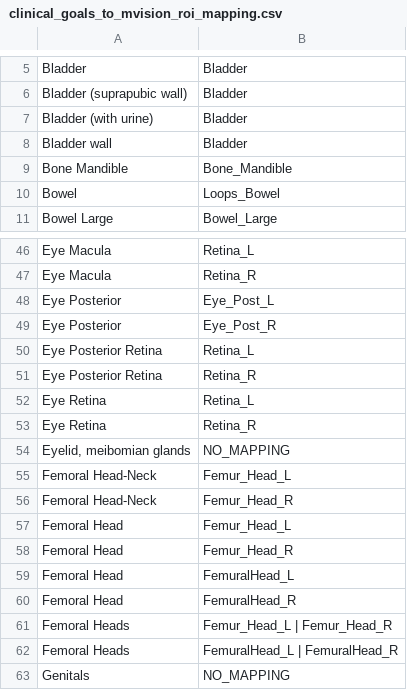
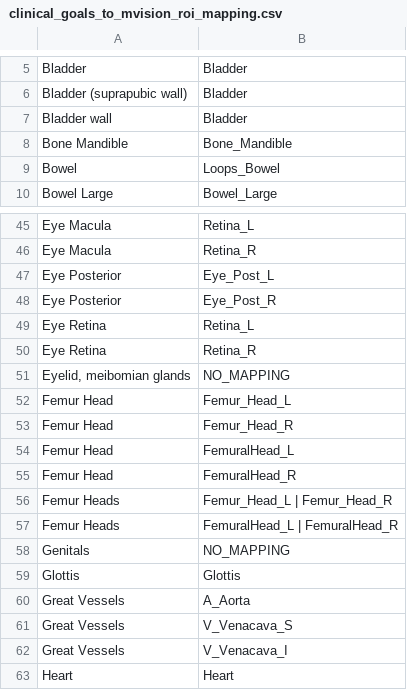
Before and after one commit to eteploukhova/ClinicalGoals, a CSV file: clinical_goals_to_mvision_roi_mapping.csv, drawn as a sheet; only a part is shown, gaps mark what is left out; the shorter side is filled out with more unchanged rows.

```diff
--- a/clinical_goals_to_mvision_roi_mapping.csv
+++ b/clinical_goals_to_mvision_roi_mapping.csv
@@ -6,3 +6,2 @@ Bladder,Bladder
 Bladder (suprapubic wall),Bladder
-Bladder (with urine),Bladder
 Bladder wall,Bladder
@@ -49,4 +48,2 @@ Eye Posterior,Eye_Post_L
 Eye Posterior,Eye_Post_R
-Eye Posterior Retina,Retina_L
-Eye Posterior Retina,Retina_R
 Eye Retina,Retina_L
@@ -54,10 +51,8 @@ Eye Retina,Retina_R
 "Eyelid, meibomian glands",NO_MAPPING
-Femoral Head-Neck,Femur_Head_L
-Femoral Head-Neck,Femur_Head_R
-Femoral Head,Femur_Head_L
-Femoral Head,Femur_Head_R
-Femoral Head,FemuralHead_L
-Femoral Head,FemuralHead_R
-Femoral Heads,Femur_Head_L | Femur_Head_R
-Femoral Heads,FemuralHead_L | FemuralHead_R
+Femur Head,Femur_Head_L
+Femur Head,Femur_Head_R
+Femur Head,FemuralHead_L
+Femur Head,FemuralHead_R
+Femur Heads,Femur_Head_L | Femur_Head_R
+Femur Heads,FemuralHead_L | FemuralHead_R
 Genitals,NO_MAPPING
```
Also changed, not shown: 1 other file.
